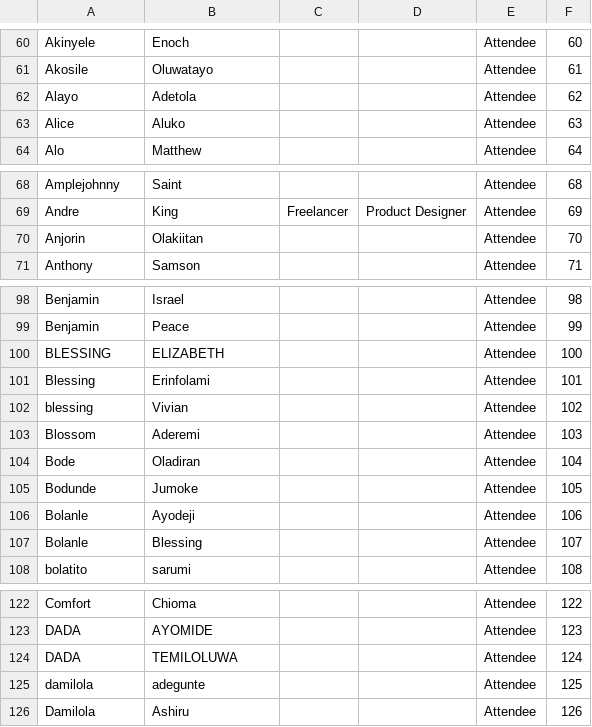
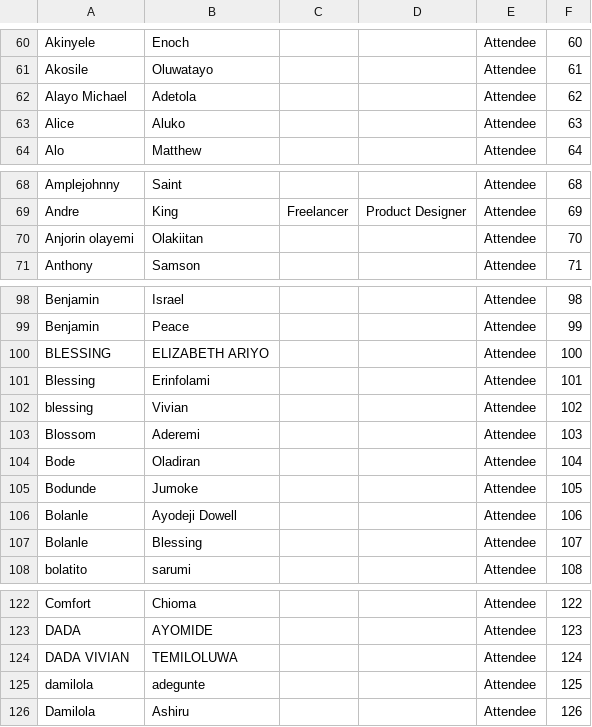
Before and after one commit to olorunfemidavis/DevFestTagGenerator, a CSV file: Exporter/Files/DevFestTagExport2023.csv, drawn as a sheet; only a part is shown, gaps mark what is left out; the diff covers the shown part only.

```diff
--- a/Exporter/Files/DevFestTagExport2023.csv
+++ b/Exporter/Files/DevFestTagExport2023.csv
@@ -61,3 +61,3 @@ Akinyele,Enoch,,,Attendee,60
 Akosile,Oluwatayo,,,Attendee,61
-Alayo,Adetola,,,Attendee,62
+Alayo Michael ,Adetola,,,Attendee,62
 Alice,Aluko,,,Attendee,63
@@ -69,3 +69,3 @@ Amplejohnny,Saint,,,Attendee,68
 Andre,King,Freelancer,Product Designer,Attendee,69
-Anjorin,Olakiitan,,,Attendee,70
+Anjorin olayemi,Olakiitan,,,Attendee,70
 Anthony,Samson,,,Attendee,71
@@ -99,3 +99,3 @@ Benjamin,Israel,,,Attendee,98
 Benjamin,Peace,,,Attendee,99
-BLESSING,ELIZABETH,,,Attendee,100
+BLESSING,ELIZABETH ARIYO,,,Attendee,100
 Blessing,Erinfolami,,,Attendee,101
@@ -105,3 +105,3 @@ Bode,Oladiran,,,Attendee,104
 Bodunde,Jumoke,,,Attendee,105
-Bolanle,Ayodeji,,,Attendee,106
+Bolanle,Ayodeji Dowell,,,Attendee,106
 Bolanle,Blessing,,,Attendee,107
@@ -123,3 +123,3 @@ Comfort,Chioma,,,Attendee,122
 DADA,AYOMIDE,,,Attendee,123
-DADA,TEMILOLUWA,,,Attendee,124
+DADA VIVIAN,TEMILOLUWA,,,Attendee,124
 damilola,adegunte,,,Attendee,125
```
Also changed, not shown: 23 edited cells elsewhere in this file, 1 other file.
